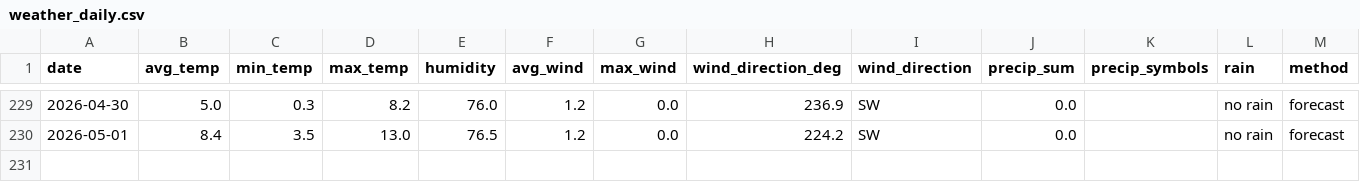
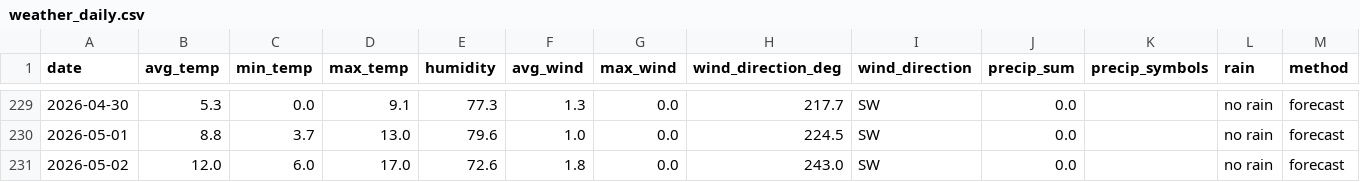
Before and after one commit to OlegChernodon/oc_public_reporitory, a CSV file: weather_daily.csv, drawn as a sheet; only a part is shown, gaps mark what is left out; the diff covers the shown part only.

```diff
--- a/weather_daily.csv
+++ b/weather_daily.csv
@@ -229,2 +229,3 @@ date,avg_temp,min_temp,max_temp,humidity,avg_wind,max_wind,wind_direction_deg,wi
-2026-04-30,5.0,0.3,8.2,76.0,1.2,0.0,236.9,SW,0.0,,no rain,forecast
-2026-05-01,8.4,3.5,13.0,76.5,1.2,0.0,224.2,SW,0.0,,no rain,forecast
+2026-04-30,5.3,0.0,9.1,77.3,1.3,0.0,217.7,SW,0.0,,no rain,forecast
+2026-05-01,8.8,3.7,13.0,79.6,1.0,0.0,224.5,SW,0.0,,no rain,forecast
+2026-05-02,12.0,6.0,17.0,72.6,1.8,0.0,243.0,SW,0.0,,no rain,forecast
```
Also changed, not shown: 31 edited cells elsewhere in this file.
